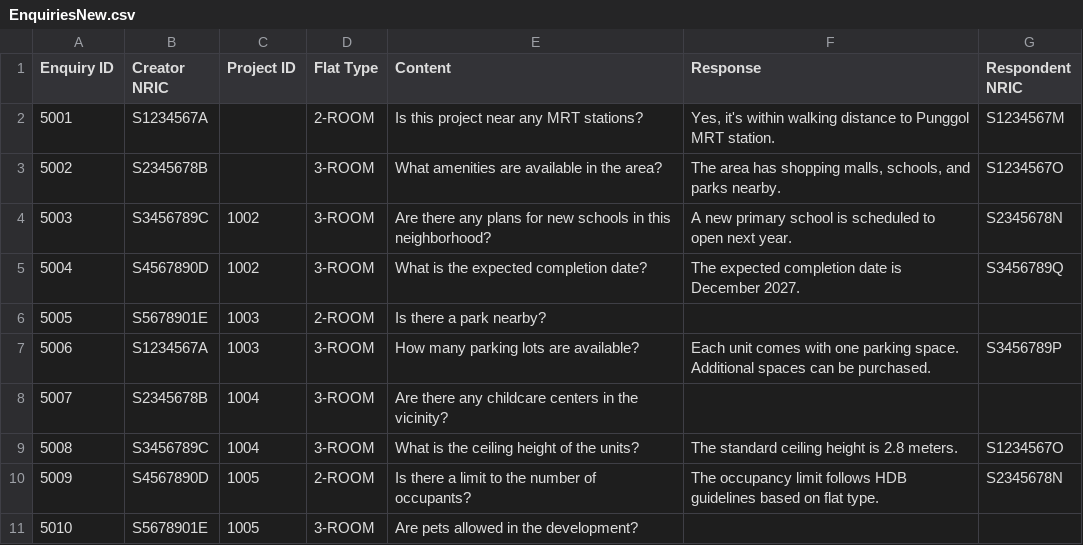
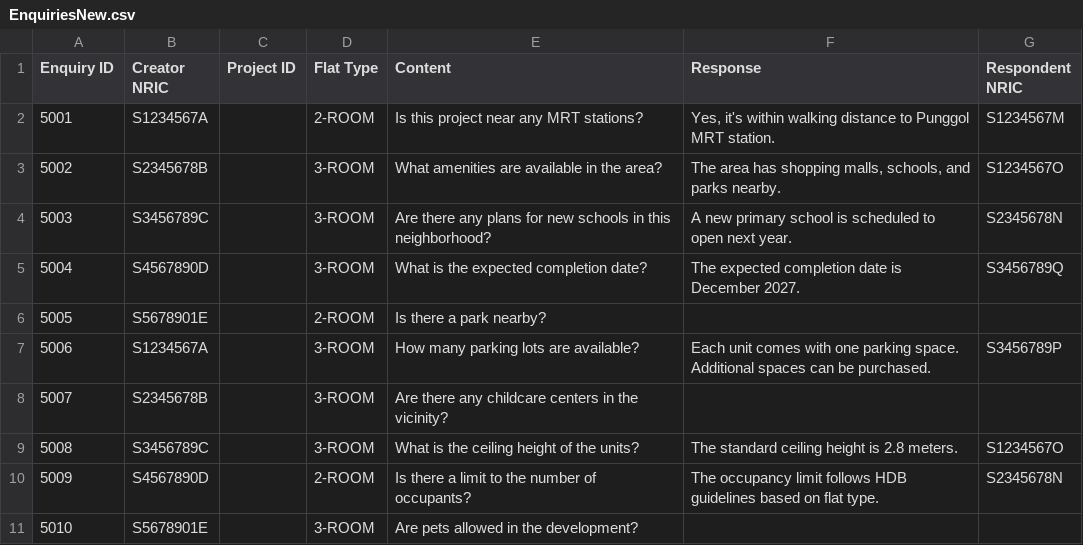
Before and after one commit to shinlu2001/SC2002, a CSV file: SC2002/Project/files/EnquiriesNew.csv, drawn as a sheet.

```diff
--- a/SC2002/Project/files/EnquiriesNew.csv
+++ b/SC2002/Project/files/EnquiriesNew.csv
@@ -3,9 +3,9 @@ Enquiry ID,Creator NRIC,Project ID,Flat Type,Content,Response,Respondent NRIC
 5002,S2345678B,,3-ROOM,"What amenities are available in the area?","The area has shopping malls, schools, and parks nearby.",S1234567O
-5003,S3456789C,1002,3-ROOM,"Are there any plans for new schools in this neighborhood?","A new primary school is scheduled to open next year.",S2345678N
-5004,S4567890D,1002,3-ROOM,"What is the expected completion date?","The expected completion date is December 2027.",S3456789Q
-5005,S5678901E,1003,2-ROOM,"Is there a park nearby?","",
-5006,S1234567A,1003,3-ROOM,"How many parking lots are available?","Each unit comes with one parking space. Additional spaces can be purchased.",S3456789P
-5007,S2345678B,1004,3-ROOM,"Are there any childcare centers in the vicinity?","",
-5008,S3456789C,1004,3-ROOM,"What is the ceiling height of the units?","The standard ceiling height is 2.8 meters.",S1234567O
-5009,S4567890D,1005,2-ROOM,"Is there a limit to the number of occupants?","The occupancy limit follows HDB guidelines based on flat type.",S2345678N
-5010,S5678901E,1005,3-ROOM,"Are pets allowed in the development?","",
+5003,S3456789C,,3-ROOM,"Are there any plans for new schools in this neighborhood?","A new primary school is scheduled to open next year.",S2345678N
+5004,S4567890D,,3-ROOM,"What is the expected completion date?","The expected completion date is December 2027.",S3456789Q
+5005,S5678901E,,2-ROOM,"Is there a park nearby?","",
+5006,S1234567A,,3-ROOM,"How many parking lots are available?","Each unit comes with one parking space. Additional spaces can be purchased.",S3456789P
+5007,S2345678B,,3-ROOM,"Are there any childcare centers in the vicinity?","",
+5008,S3456789C,,3-ROOM,"What is the ceiling height of the units?","The standard ceiling height is 2.8 meters.",S1234567O
+5009,S4567890D,,2-ROOM,"Is there a limit to the number of occupants?","The occupancy limit follows HDB guidelines based on flat type.",S2345678N
+5010,S5678901E,,3-ROOM,"Are pets allowed in the development?","",
```
Also changed, not shown: SC2002/Project/files/ApplicantListNew.csv, SC2002/Project/files/ApplicationsNew.csv, 9 other files.
